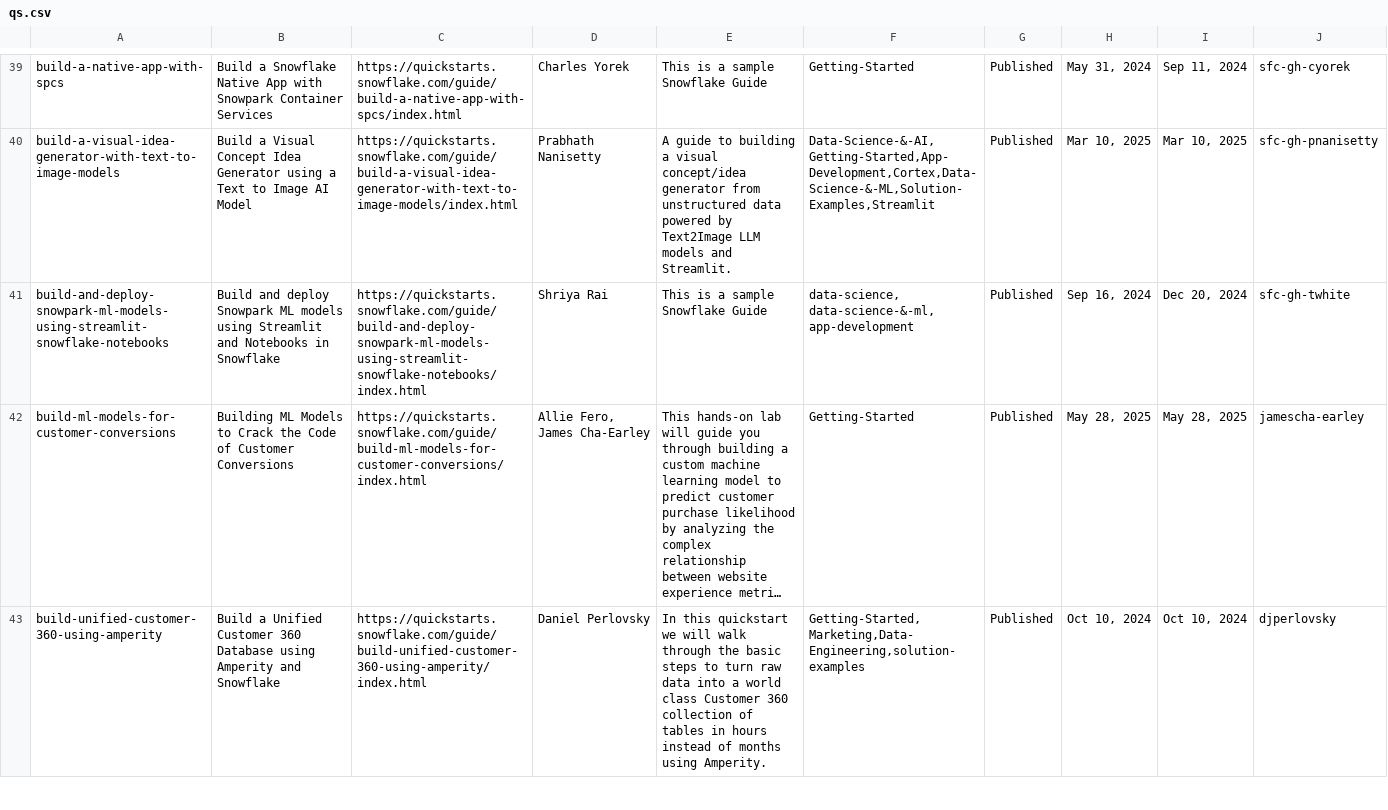
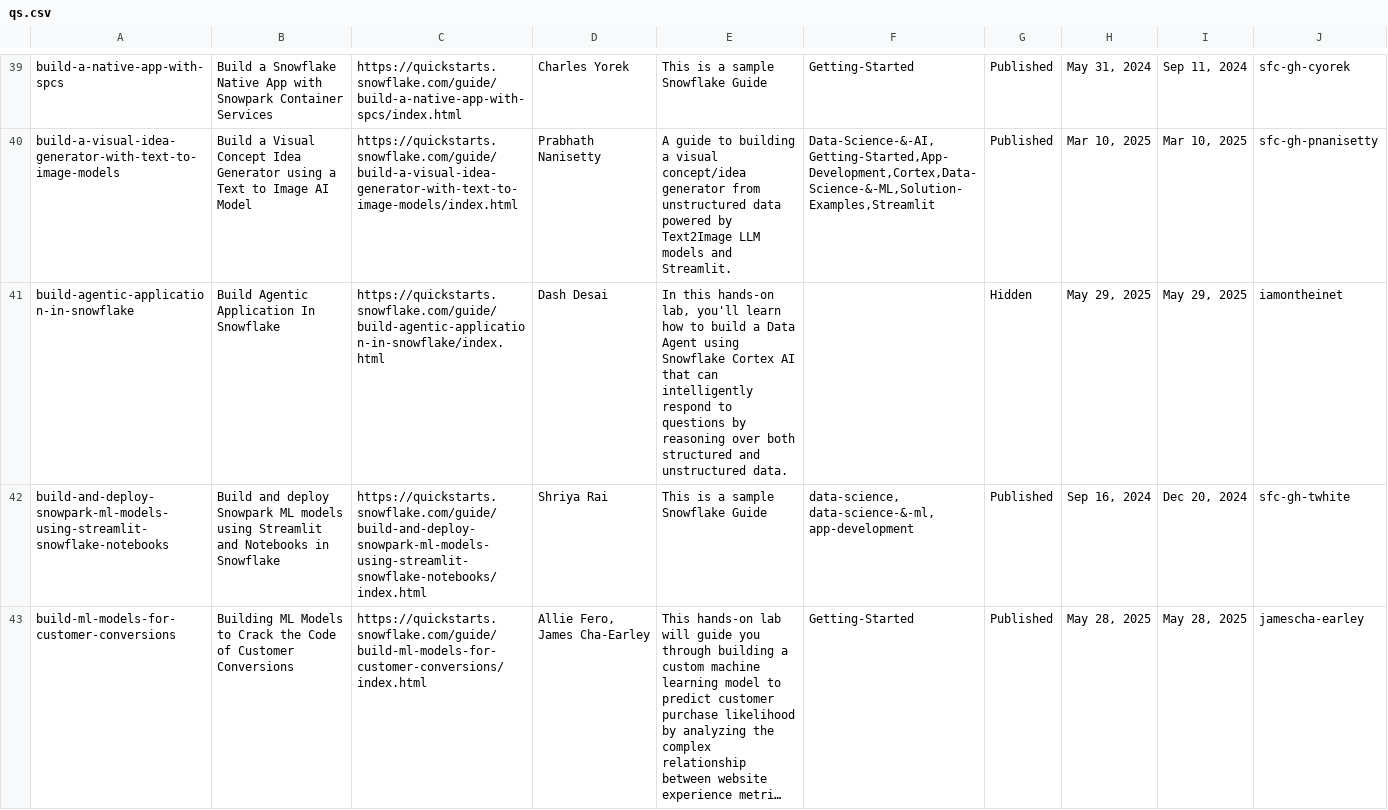
Before and after one commit to iamontheinet/quickstarts-on-snowflake, a CSV file: qs.csv, drawn as a sheet; only a part is shown, gaps mark what is left out; the shorter side is filled out with more unchanged rows; long unchanged cells end in …; the diff covers the shown part only.

Commit message:
Updated QS list

```diff
--- a/qs.csv
+++ b/qs.csv
@@ -40,2 +40,3 @@ build-a-native-app-with-spcs,Build a Snowflake Native App with Snowpark Containe
 build-a-visual-idea-generator-with-text-to-image-models,Build a Visual Concept Idea Generator using a Text to Image AI Model,https://quickstarts.snowflake.com/guide/build-a-visual-idea-generator-with-text-to-image-models/index.html,Prabhath Nanisetty,A guide to building a visual concept/idea generator from unstructured data powered by Text2Image LLM models and Streamlit.,"Data-Science-&-AI,Getting-Started,App-Development,Cortex,Data-Science-&-ML,Solution-Examples,Streamlit",Published,"Mar 10, 2025","Mar 10, 2025",sfc-gh-pnanisetty
+build-agentic-application-in-snowflake,Build Agentic Application In Snowflake,https://quickstarts.snowflake.com/guide/build-agentic-application-in-snowflake/index.html,Dash Desai,"In this hands-on lab, you'll learn how to build a Data Agent using Snowflake Cortex AI that can intelligently respond to questions by reasoning over both structured and unstructured data.",,Hidden,"May 29, 2025","May 29, 2025",iamontheinet
 build-and-deploy-snowpark-ml-models-using-streamlit-snowflake-notebooks,Build and deploy Snowpark ML models using Streamlit and Notebooks in Snowflake,https://quickstarts.snowflake.com/guide/build-and-deploy-snowpark-ml-models-using-streamlit-snowflake-notebooks/index.html,Shriya Rai,This is a sample Snowflake Guide,"data-science, data-science-&-ml, app-development",Published,"Sep 16, 2024","Dec 20, 2024",sfc-gh-twhite
```
Also changed, not shown: 1 added row and 2 edited cells elsewhere in this file.
